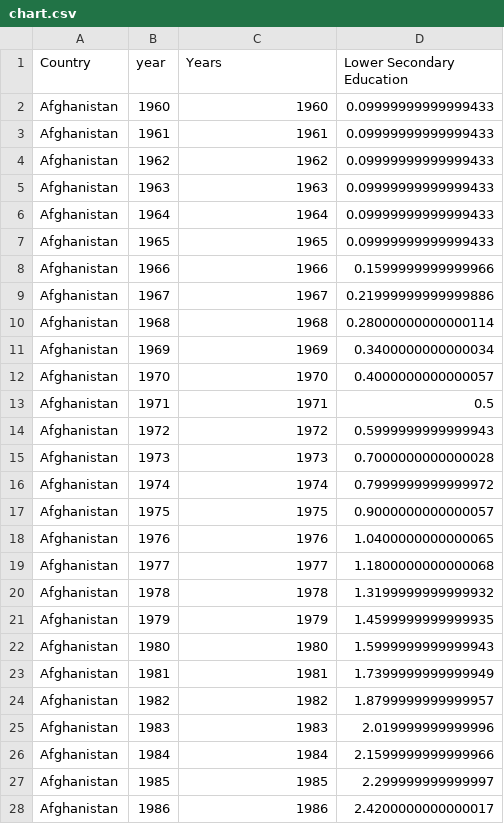
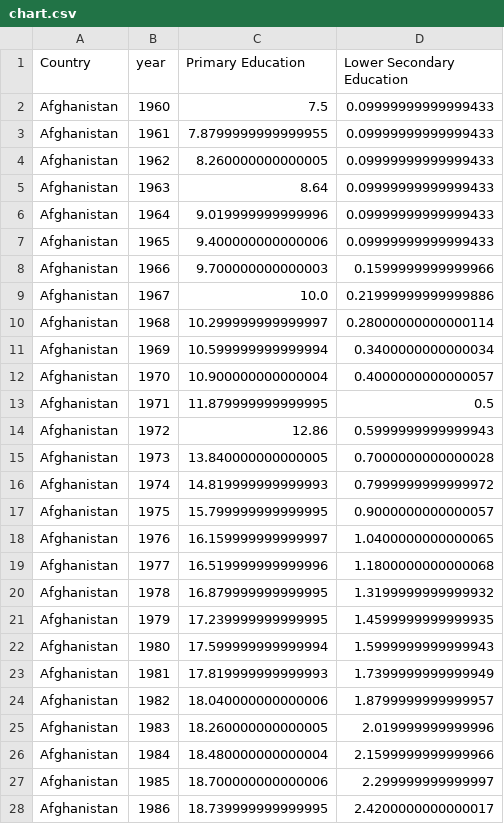
Before and after one commit to jaya-shankar/LiveSessionPlots, a CSV file: chart.csv, drawn as a sheet; only a part is shown; the diff covers the shown part only.

Commit message:
added education information

```diff
--- a/chart.csv
+++ b/chart.csv
@@ -1,28 +1,28 @@
-Country,year,Years,Lower Secondary Education
-Afghanistan,1960,1960,0.09999999999999433
-Afghanistan,1961,1961,0.09999999999999433
-Afghanistan,1962,1962,0.09999999999999433
-Afghanistan,1963,1963,0.09999999999999433
-Afghanistan,1964,1964,0.09999999999999433
-Afghanistan,1965,1965,0.09999999999999433
-Afghanistan,1966,1966,0.1599999999999966
-Afghanistan,1967,1967,0.21999999999999886
-Afghanistan,1968,1968,0.28000000000000114
-Afghanistan,1969,1969,0.3400000000000034
-Afghanistan,1970,1970,0.4000000000000057
-Afghanistan,1971,1971,0.5
-Afghanistan,1972,1972,0.5999999999999943
-Afghanistan,1973,1973,0.7000000000000028
-Afghanistan,1974,1974,0.7999999999999972
-Afghanistan,1975,1975,0.9000000000000057
-Afghanistan,1976,1976,1.0400000000000065
-Afghanistan,1977,1977,1.1800000000000068
-Afghanistan,1978,1978,1.3199999999999932
-Afghanistan,1979,1979,1.4599999999999935
-Afghanistan,1980,1980,1.5999999999999943
-Afghanistan,1981,1981,1.7399999999999949
-Afghanistan,1982,1982,1.8799999999999957
-Afghanistan,1983,1983,2.019999999999996
-Afghanistan,1984,1984,2.1599999999999966
-Afghanistan,1985,1985,2.299999999999997
-Afghanistan,1986,1986,2.4200000000000017
+Country,year,Primary Education,Lower Secondary Education
+Afghanistan,1960,7.5,0.09999999999999433
+Afghanistan,1961,7.8799999999999955,0.09999999999999433
+Afghanistan,1962,8.260000000000005,0.09999999999999433
+Afghanistan,1963,8.64,0.09999999999999433
+Afghanistan,1964,9.019999999999996,0.09999999999999433
+Afghanistan,1965,9.400000000000006,0.09999999999999433
+Afghanistan,1966,9.700000000000003,0.1599999999999966
+Afghanistan,1967,10.0,0.21999999999999886
+Afghanistan,1968,10.299999999999997,0.28000000000000114
+Afghanistan,1969,10.599999999999994,0.3400000000000034
+Afghanistan,1970,10.900000000000004,0.4000000000000057
+Afghanistan,1971,11.879999999999995,0.5
+Afghanistan,1972,12.86,0.5999999999999943
+Afghanistan,1973,13.840000000000005,0.7000000000000028
+Afghanistan,1974,14.819999999999993,0.7999999999999972
+Afghanistan,1975,15.799999999999995,0.9000000000000057
+Afghanistan,1976,16.159999999999997,1.0400000000000065
+Afghanistan,1977,16.519999999999996,1.1800000000000068
+Afghanistan,1978,16.879999999999995,1.3199999999999932
+Afghanistan,1979,17.239999999999995,1.4599999999999935
+Afghanistan,1980,17.599999999999994,1.5999999999999943
+Afghanistan,1981,17.819999999999993,1.7399999999999949
+Afghanistan,1982,18.040000000000006,1.8799999999999957
+Afghanistan,1983,18.260000000000005,2.019999999999996
+Afghanistan,1984,18.480000000000004,2.1599999999999966
+Afghanistan,1985,18.700000000000006,2.299999999999997
+Afghanistan,1986,18.739999999999995,2.4200000000000017
```
Also changed, not shown: 29 edited cells elsewhere in this file, 2 other files.
